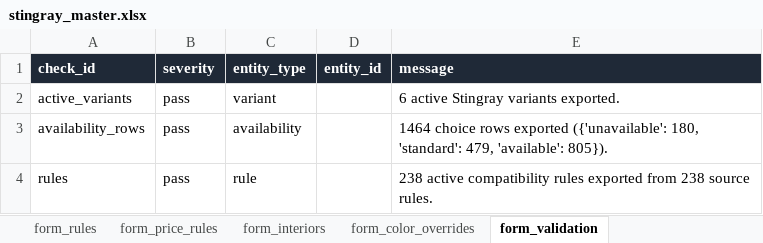
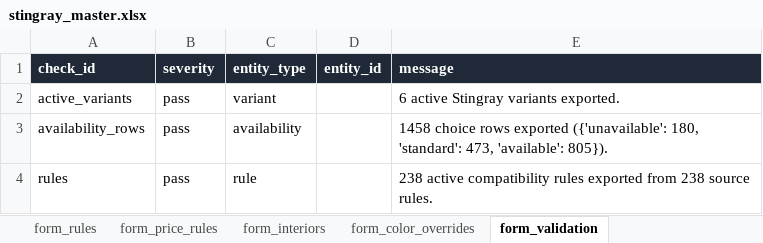
Before and after one commit to seanzmc/27vette, an Excel workbook: stingray_master.xlsx, sheet form_validation, drawn as a sheet; values as stored, in another font and other column widths than the file's, no borders; the diff names each change by its address in the sheet, - before the commit and + after, or states it on an @@ line.

Commit message:
Phase 1B is implemented.
What changed:
- [stingray_master.xlsx](/Users/seandm/Projects/27vette/stingray_master.xlsx): set `opt_fe1_002.active=FALSE`.
- Kept `opt_fe1_001` active/selectable in `sec_susp_001`.
- Left `stingray_ovs` FE1 rows intact.
- Regenerated [form-output/stingray-form-data.json](/Users/seandm/Projects/27vette/form-output/stingray-form-data.json), [form-output/stingray-form-data.csv](/Users/seandm/Projects/27vette/form-output/stingray-form-data.csv), and [form-app/data.js](/Users/seandm/Projects/27vette/form-app/data.js).
- Updated [tests/stingray-form-regression.test.mjs](/Users/seandm/Projects/27vette/tests/stingray-form-regression.test.mjs) so FE1 now asserts the mirror is not emitted.
- Updated [tests/stingray-generator-stability.test.mjs](/Users/seandm/Projects/27vette/tests/stingray-generator-stability.test.mjs): `choices` count `1464 -> 1458`.
- Recorded the execution result in [stingray-duplicate-rpo-phase-1b-fe1-spec.md](/Users/seandm/Projects/27vette/spec-review/stingray-duplicate-rpo-phase-1b-fe1-spec.md).

What did not change:
- No `FE1` default/runtime replacement behavior was moved or rewritten.
- No `display_behavior=default_selected` was added.
- No changes to `AE4`, `AH2`, `AQ9`, `UQT`, rules, price rules, Grand Sport sheets, or dealer submission behavior.

Gates:
- Workbook package validation passed: `status=valid`, `issue_count=0`.
- `.venv/bin/python scripts/generate_stingray_form.py` passed with `validation_errors=0`.
- Focused generated-data check passed: no `opt_fe1_002` choices, `opt_fe1_001` remains in `standardEquipment` for all six variants, no duplicate standard-equipment RPOs.
- `node --test tests/stingray-form-regression.test.mjs`: passed `69/69`.
- `node --test tests/stingray-generator-stability.test.mjs`: passed `9/9`.
- `git diff --check`: passed.

Manual browser verification was not run; this was a workbook/generated-data pass.

```diff
--- a/stingray_master.xlsx (sheet form_validation)
+++ b/stingray_master.xlsx (sheet form_validation)
-E3 (message): 1464 choice rows exported ({'unavailable': 180, 'standard': 479, 'available': 805}).
+E3 (message): 1458 choice rows exported ({'unavailable': 180, 'standard': 473, 'available': 805}).
```
Also changed, not shown: sheet form_choices, sheet stingray_options, 6 other files.
